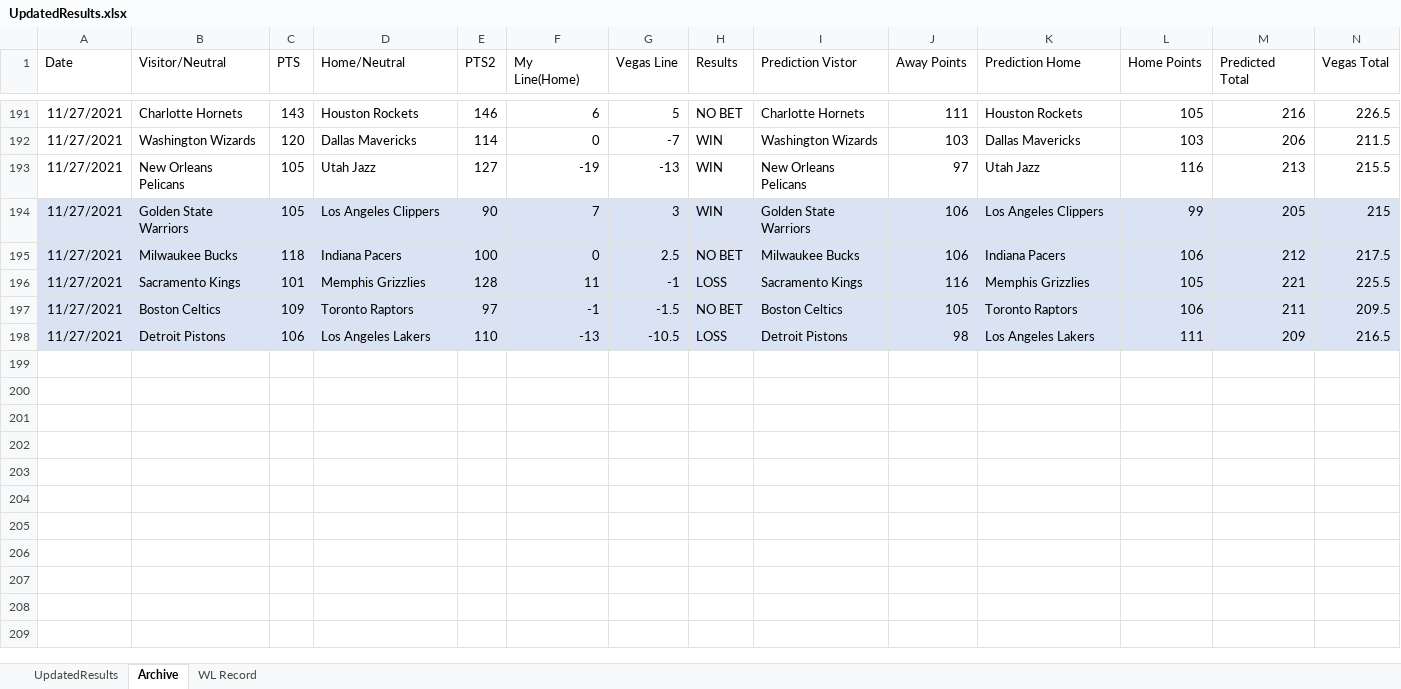
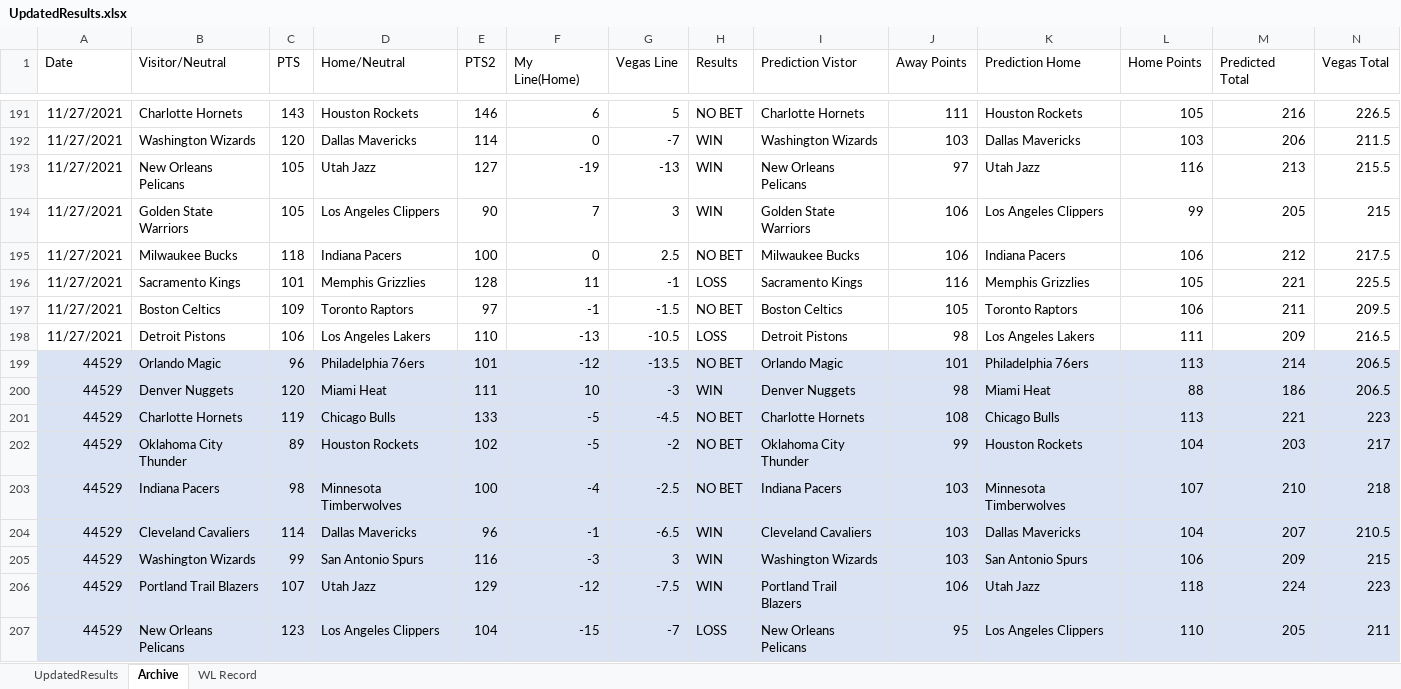
Before and after one commit to ajayiagbebaku/NBA-Model, an Excel workbook: UpdatedResults.xlsx, sheet Archive, drawn as a sheet; only a part is shown, gaps mark what is left out; values as stored, in another font and other column widths than the file's, no borders; rows hold the shown columns only; the diff covers the shown part only; the diff names each change by its address in the sheet, - before the commit and + after, or states it on an @@ line.

```diff
--- a/UpdatedResults.xlsx (sheet Archive)
+++ b/UpdatedResults.xlsx (sheet Archive)
-A194:N198 fill: #DAE3F3
+A194:N198 fill: none
+row 199: 44529 | Orlando Magic | 96 | Philadelphia 76ers | 101 | -12 | -13.5 | NO BET | Orlando Magic | 101 | Philadelphia 76ers | 113 | 214 | 206.5
+row 200: 44529 | Denver Nuggets | 120 | Miami Heat | 111 | 10 | -3 | WIN | Denver Nuggets | 98 | Miami Heat | 88 | 186 | 206.5
+row 201: 44529 | Charlotte Hornets | 119 | Chicago Bulls | 133 | -5 | -4.5 | NO BET | Charlotte Hornets | 108 | Chicago Bulls | 113 | 221 | 223
+row 202: 44529 | Oklahoma City Thunder | 89 | Houston Rockets | 102 | -5 | -2 | NO BET | Oklahoma City Thunder | 99 | Houston Rockets | 104 | 203 | 217
+row 203: 44529 | Indiana Pacers | 98 | Minnesota Timberwolves | 100 | -4 | -2.5 | NO BET | Indiana Pacers | 103 | Minnesota Timberwolves | 107 | 210 | 218
+row 204: 44529 | Cleveland Cavaliers | 114 | Dallas Mavericks | 96 | -1 | -6.5 | WIN | Cleveland Cavaliers | 103 | Dallas Mavericks | 104 | 207 | 210.5
+row 205: 44529 | Washington Wizards | 99 | San Antonio Spurs | 116 | -3 | 3 | WIN | Washington Wizards | 103 | San Antonio Spurs | 106 | 209 | 215
+row 206: 44529 | Portland Trail Blazers | 107 | Utah Jazz | 129 | -12 | -7.5 | WIN | Portland Trail Blazers | 106 | Utah Jazz | 118 | 224 | 223
+row 207: 44529 | New Orleans Pelicans | 123 | Los Angeles Clippers | 104 | -15 | -7 | LOSS | New Orleans Pelicans | 95 | Los Angeles Clippers | 110 | 205 | 211
```
Also changed, not shown: cell formats elsewhere in this sheet, sheet UpdatedResults, sheet WL Record, 1 other file.
